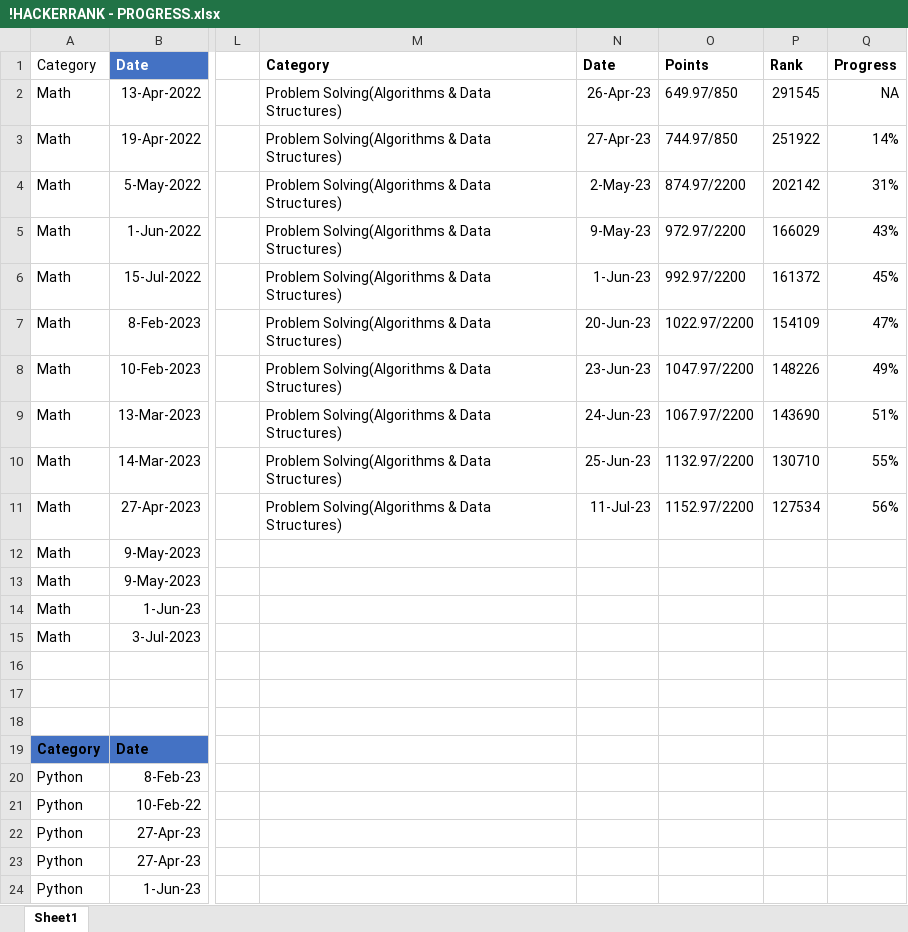
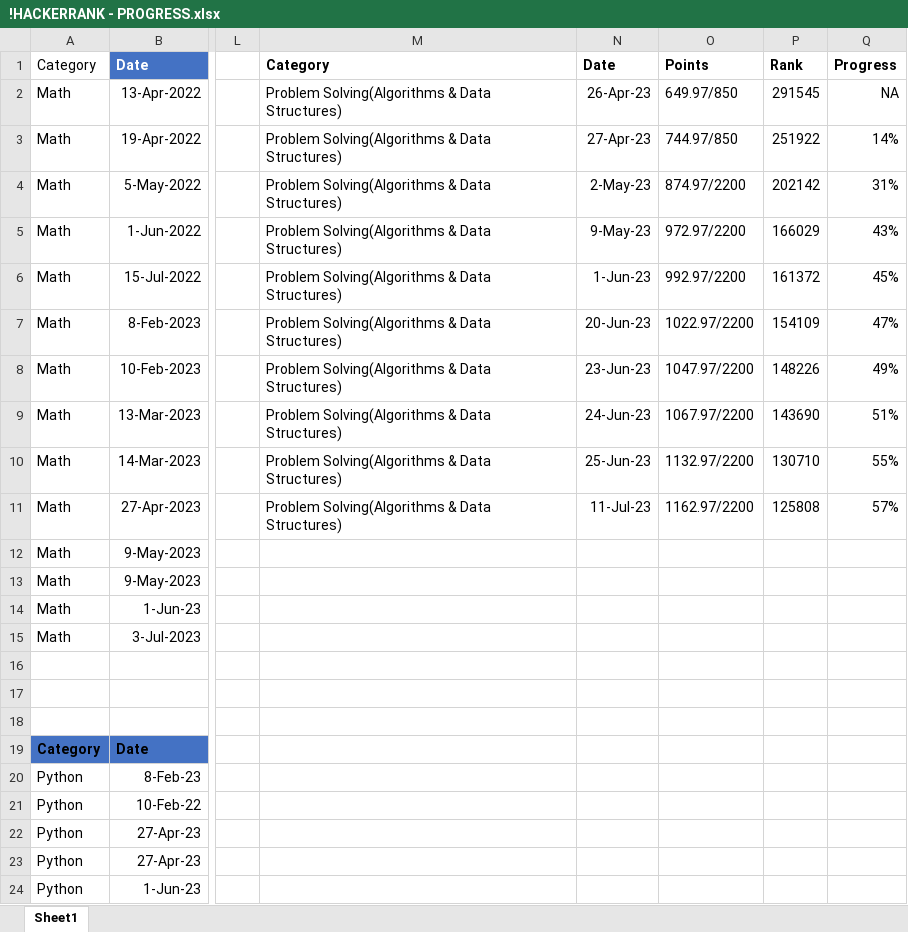
Before and after one commit to osadly/HackerRank, an Excel workbook: !HACKERRANK - PROGRESS.xlsx, sheet Sheet1, drawn as a sheet; only a part is shown, gaps mark what is left out; values as stored, in another font and other column widths than the file's, no borders; table styles not drawn; the diff names each change by its address in the sheet, - before the commit and + after, or states it on an @@ line.

Commit message:
Add files via upload

```diff
--- a/!HACKERRANK - PROGRESS.xlsx (sheet Sheet1)
+++ b/!HACKERRANK - PROGRESS.xlsx (sheet Sheet1)
-O11: 1152.97/2200
+O11: 1162.97/2200
-P11: 127534
+P11: 125808
-Q11: 56%
+Q11: 57%
```
